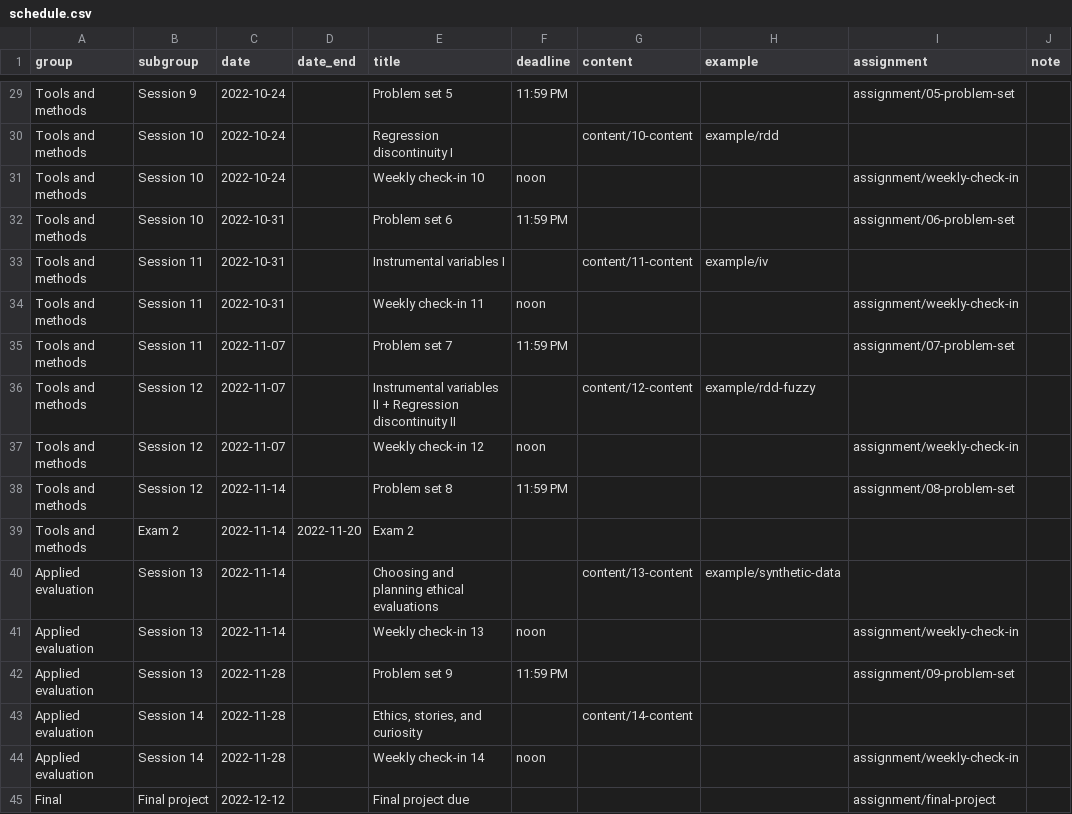
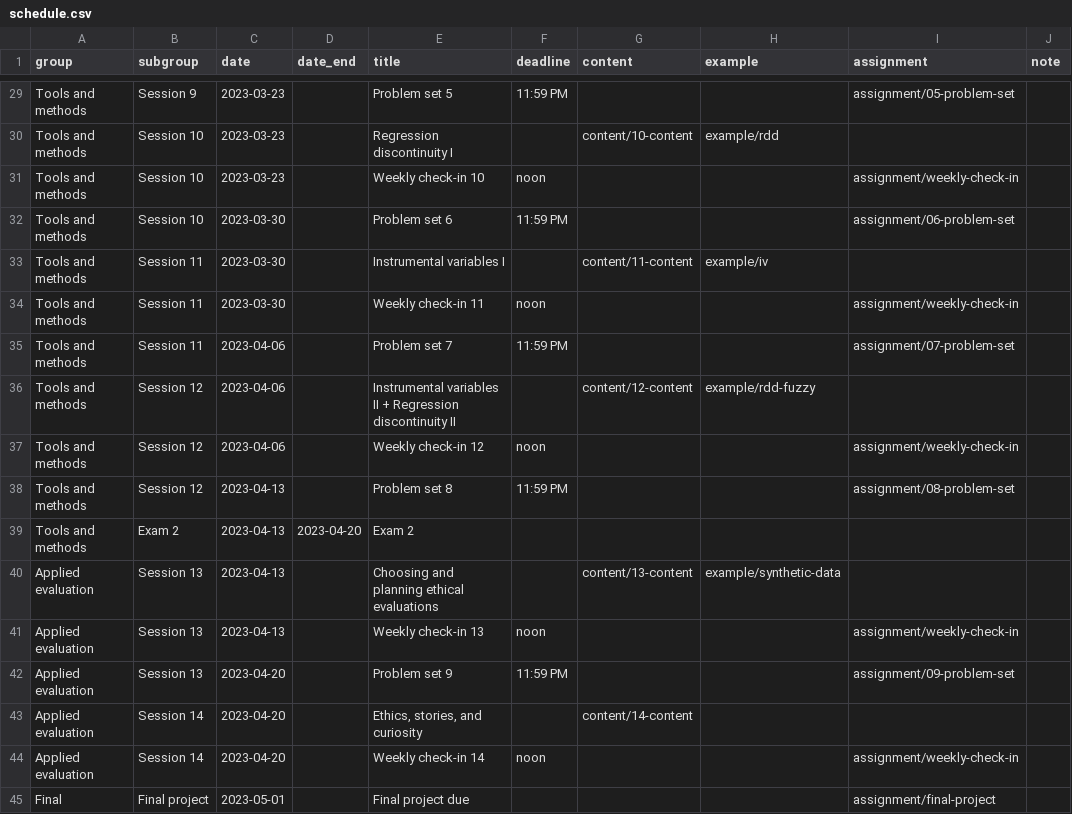
Before and after one commit to bigdataforsocialjustice/PH7534SP25, a CSV file: data/schedule.csv, drawn as a sheet; only a part is shown, gaps mark what is left out; the diff covers the shown part only; the diff names each change by its address in the sheet, - before the commit and + after, or states it on an @@ line.

Commit message:
New dates

```diff
--- a/data/schedule.csv
+++ b/data/schedule.csv
-C29:C31 (date): 2022-10-24
+C29:C31 (date): 2023-03-23
-C32:C34 (date): 2022-10-31
+C32:C34 (date): 2023-03-30
-C35:C37 (date): 2022-11-07
+C35:C37 (date): 2023-04-06
-C38:C41 (date): 2022-11-14
+C38:C41 (date): 2023-04-13
-D39 (date_end): 2022-11-20
+D39 (date_end): 2023-04-20
-C42:C44 (date): 2022-11-28
+C42:C44 (date): 2023-04-20
-C45 (date): 2022-12-12
+C45 (date): 2023-05-01
```
Also changed, not shown: 28 edited cells elsewhere in this file, 33 other files.
